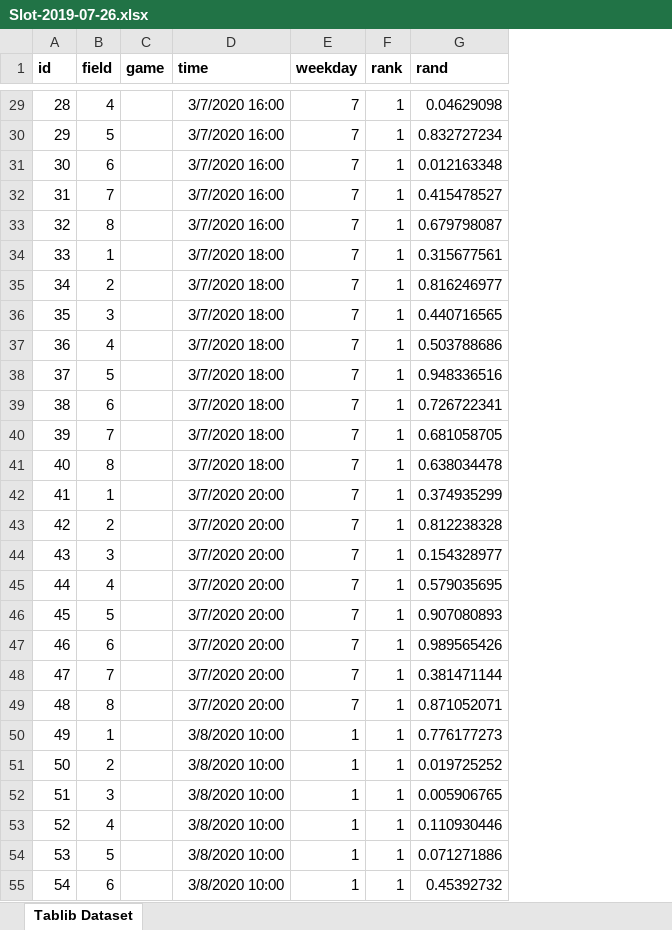
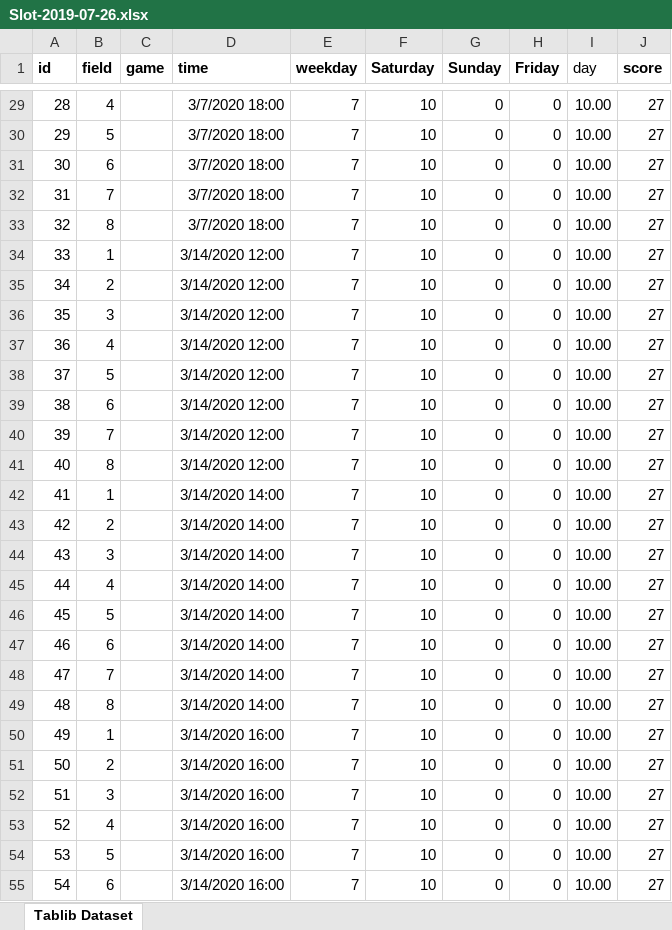
Before and after one commit to joelrh/DjangoLeagueScheduler, an Excel workbook: data/Slot-2019-07-26.xlsx, sheet Tablib Dataset, drawn as a sheet; only a part is shown, gaps mark what is left out; values as stored, in another font and other column widths than the file's, no borders; removed rows and columns are numbered as before the commit, all else as after; the diff covers the shown part only; the diff names each change by its address in the sheet, - before the commit and + after, or states it on an @@ line.

```diff
--- a/data/Slot-2019-07-26.xlsx (sheet Tablib Dataset)
+++ b/data/Slot-2019-07-26.xlsx (sheet Tablib Dataset)
-column F (rank), rows 29-55: all 1
-column G (rand), rows 29-55: 0.04629098 | 0.832727234 | 0.012163348 | 0.415478527 | 0.679798087 | 0.315677561 | 0.816246977 | 0.440716565 | 0.503788686 | 0.948336516 | 0.726722341 | 0.681058705 | 0.638034478 | 0.374935299 | 0.812238328 | 0.154328977 | 0.579035695 | 0.907080893 | 0.989565426 | 0.381471144 | 0.871052071 | 0.776177273 | 0.019725252 | 0.005906765 | 0.110930446 | 0.071271886 | 0.45392732
+column F (Saturday), rows 29-55: all 10
+column G (Sunday), rows 29-55: all 0
+column H (Friday), rows 29-55: all 0
+column I (day), rows 29-55: all 10.00
+column J (score), rows 29-55: all 27
-D29:D33 (time): 3/7/2020 16:00
+D29:D33 (time): 3/7/2020 18:00
-D34:D41 (time): 3/7/2020 18:00
+D34:D41 (time): 3/14/2020 12:00
-D42:D49 (time): 3/7/2020 20:00
+D42:D49 (time): 3/14/2020 14:00
-D50:D55 (time): 3/8/2020 10:00
+D50:D55 (time): 3/14/2020 16:00
-E50:E55 (weekday): 1
+E50:E55 (weekday): 7
```
Also changed, not shown: 1799 edited cells elsewhere in this sheet, 4 other files.
